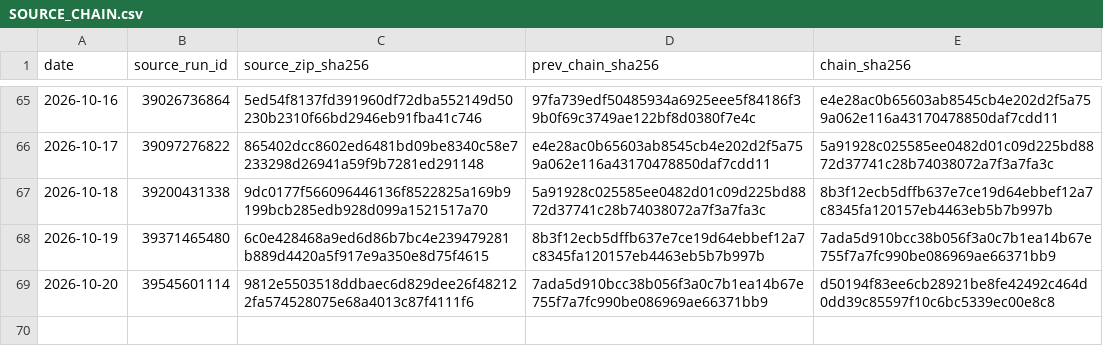
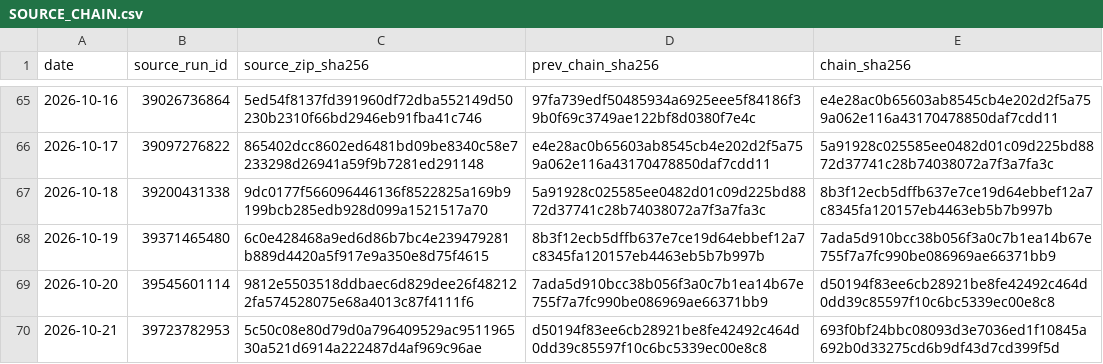
Before and after one commit to vmasardinha-coder/QRDS, a CSV file: runtime/ledgers/delta_paper_monitor/SOURCE_CHAIN.csv, drawn as a sheet; only a part is shown, gaps mark what is left out.

```diff
--- a/runtime/ledgers/delta_paper_monitor/SOURCE_CHAIN.csv
+++ b/runtime/ledgers/delta_paper_monitor/SOURCE_CHAIN.csv
@@ -69 +69,2 @@ date,source_run_id,source_zip_sha256,prev_chain_sha256,chain_sha256
 2026-10-20,39545601114,9812e5503518ddbaec6d829dee26f482122fa574528075e68a4013c87f4111f6,7ada5d910bcc38b056f3a0c7b1ea14b67e755f7a7fc990be086969ae66371bb9,d50194f83ee6cb28921be8fe42492c464d0dd39c85597f10c6bc5339ec00e8c8
+2026-10-21,39723782953,5c50c08e80d79d0a796409529ac951196530a521d6914a222487d4af969c96ae,d50194f83ee6cb28921be8fe42492c464d0dd39c85597f10c6bc5339ec00e8c8,693f0bf24bbc08093d3e7036ed1f10845a692b0d33275cd6b9df43d7cd399f5d
```
Also changed, not shown: runtime/ledgers/delta_paper_monitor/DAILY_NAV.csv, runtime/ledgers/delta_paper_monitor/POSITIONS_HISTORY.csv, 5 other files.
